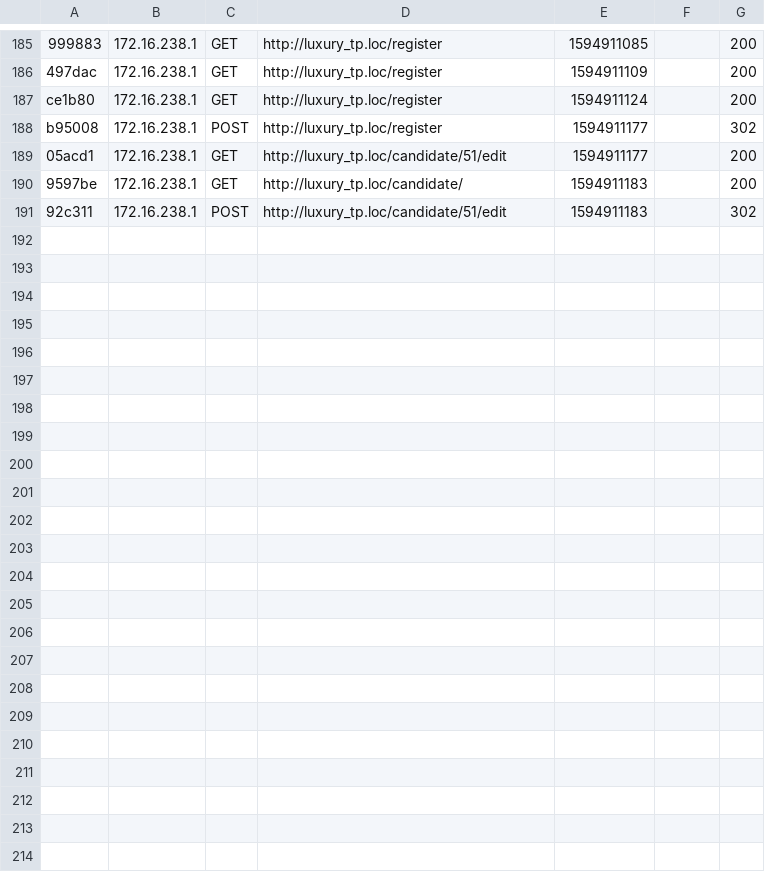
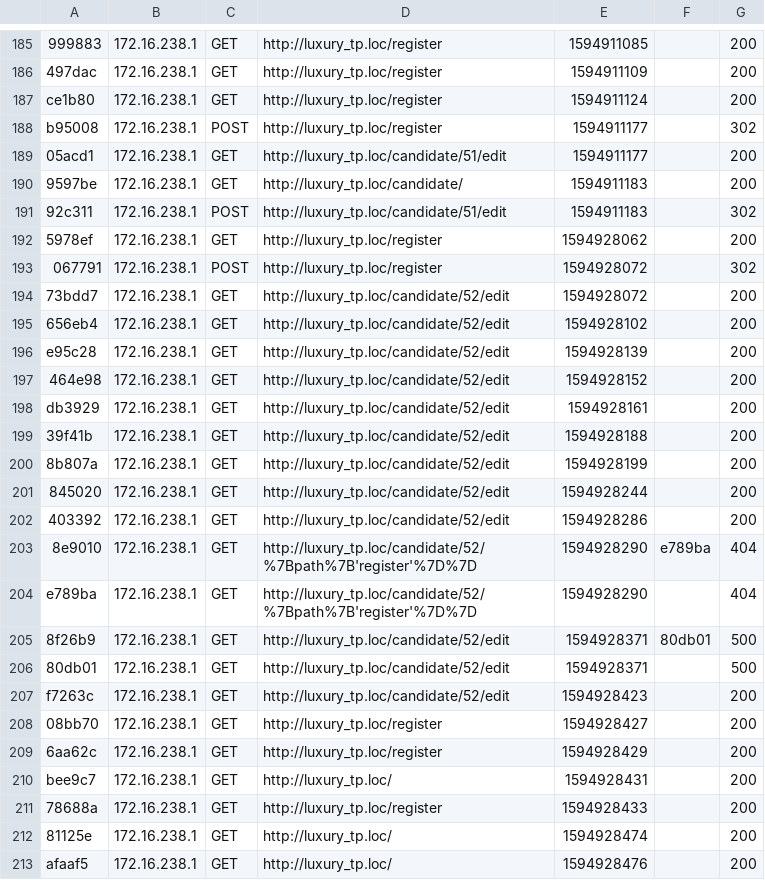
Before and after one commit to cleroux84/luxury, a CSV file: var/cache/dev/profiler/index.csv, drawn as a sheet; only a part is shown, gaps mark what is left out; the diff names each change by its address in the sheet, - before the commit and + after, or states it on an @@ line.

Commit message:
maj navbar path register

```diff
--- a/var/cache/dev/profiler/index.csv
+++ b/var/cache/dev/profiler/index.csv
+row 192: 5978ef | 172.16.238.1 | GET | http://luxury_tp.loc/register | 1594928062 |  | 200
+row 193: 067791 | 172.16.238.1 | POST | http://luxury_tp.loc/register | 1594928072 |  | 302
+row 194: 73bdd7 | 172.16.238.1 | GET | http://luxury_tp.loc/candidate/52/edit | 1594928072 |  | 200
+row 195: 656eb4 | 172.16.238.1 | GET | http://luxury_tp.loc/candidate/52/edit | 1594928102 |  | 200
+row 196: e95c28 | 172.16.238.1 | GET | http://luxury_tp.loc/candidate/52/edit | 1594928139 |  | 200
+row 197: 464e98 | 172.16.238.1 | GET | http://luxury_tp.loc/candidate/52/edit | 1594928152 |  | 200
+row 198: db3929 | 172.16.238.1 | GET | http://luxury_tp.loc/candidate/52/edit | 1594928161 |  | 200
+row 199: 39f41b | 172.16.238.1 | GET | http://luxury_tp.loc/candidate/52/edit | 1594928188 |  | 200
+row 200: 8b807a | 172.16.238.1 | GET | http://luxury_tp.loc/candidate/52/edit | 1594928199 |  | 200
+row 201: 845020 | 172.16.238.1 | GET | http://luxury_tp.loc/candidate/52/edit | 1594928244 |  | 200
+row 202: 403392 | 172.16.238.1 | GET | http://luxury_tp.loc/candidate/52/edit | 1594928286 |  | 200
+row 203: 8e9010 | 172.16.238.1 | GET | http://luxury_tp.loc/candidate/52/%7Bpath%7B'register'%7D%7D | 1594928290 | e789ba | 404
+row 204: e789ba | 172.16.238.1 | GET | http://luxury_tp.loc/candidate/52/%7Bpath%7B'register'%7D%7D | 1594928290 |  | 404
+row 205: 8f26b9 | 172.16.238.1 | GET | http://luxury_tp.loc/candidate/52/edit | 1594928371 | 80db01 | 500
+row 206: 80db01 | 172.16.238.1 | GET | http://luxury_tp.loc/candidate/52/edit | 1594928371 |  | 500
+row 207: f7263c | 172.16.238.1 | GET | http://luxury_tp.loc/candidate/52/edit | 1594928423 |  | 200
+row 208: 08bb70 | 172.16.238.1 | GET | http://luxury_tp.loc/register | 1594928427 |  | 200
+row 209: 6aa62c | 172.16.238.1 | GET | http://luxury_tp.loc/register | 1594928429 |  | 200
+row 210: bee9c7 | 172.16.238.1 | GET | http://luxury_tp.loc/ | 1594928431 |  | 200
+row 211: 78688a | 172.16.238.1 | GET | http://luxury_tp.loc/register | 1594928433 |  | 200
+row 212: 81125e | 172.16.238.1 | GET | http://luxury_tp.loc/ | 1594928474 |  | 200
+row 213: afaaf5 | 172.16.238.1 | GET | http://luxury_tp.loc/ | 1594928476 |  | 200
```
Also changed, not shown: 26 other files.
